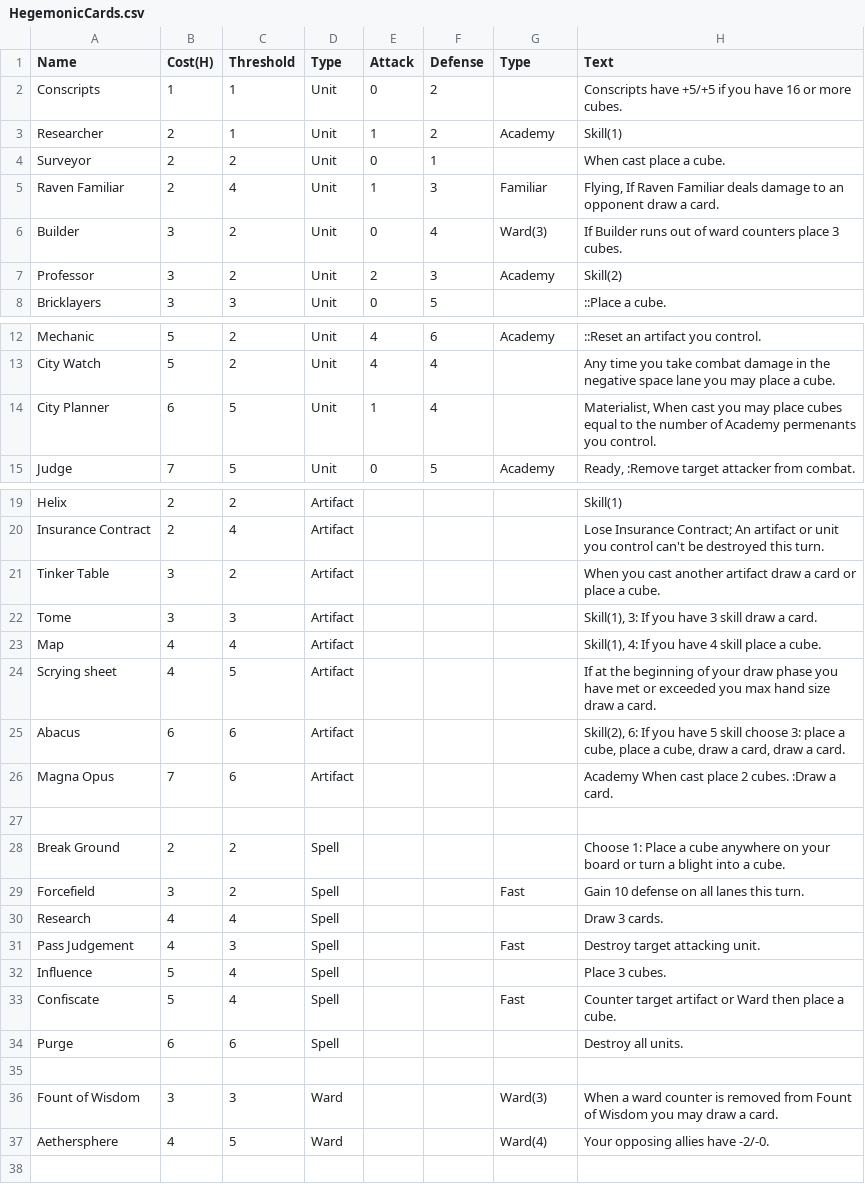
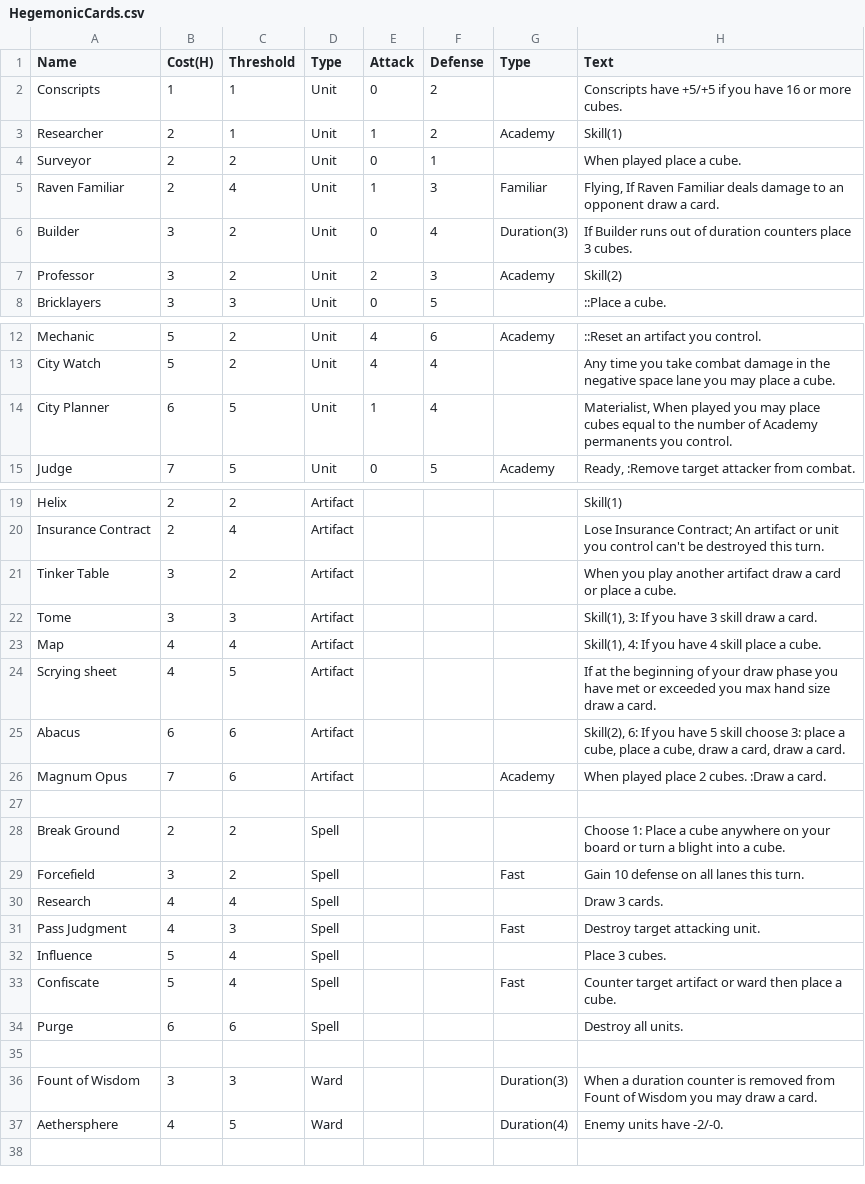
Before and after one commit to piggybankgames/AlchemyCCG, a CSV file: Cards/HegemonicCards.csv, drawn as a sheet; only a part is shown, gaps mark what is left out; the diff names each change by its address in the sheet, - before the commit and + after, or states it on an @@ line.

```diff
--- a/Cards/HegemonicCards.csv
+++ b/Cards/HegemonicCards.csv
-H4 (Text): When cast place a cube.
+H4 (Text): When played place a cube.
-G6 (Type): Ward(3)
+G6 (Type): Duration(3)
-H6 (Text): …out of ward counters place…
+H6 (Text): …out of duration counters place…
-H14 (Text): Materialist, When cast you may place cubes equal to the number of Academy permenants you control.
+H14 (Text): Materialist, When played you may place cubes equal to the number of Academy permanents you control.
-H21 (Text): When you cast another artifact…
+H21 (Text): When you play another artifact…
-A26 (Name): Magna Opus
+A26 (Name): Magnum Opus
-G26 (Type): (empty)
+G26 (Type): Academy
-H26 (Text): Academy When cast place 2 cubes. :Draw a card.
+H26 (Text): When played place 2 cubes. :Draw a card.
-A31 (Name): Pass Judgement
+A31 (Name): Pass Judgment
-H33 (Text): …artifact or Ward then place…
+H33 (Text): …artifact or ward then place…
-G36 (Type): Ward(3)
+G36 (Type): Duration(3)
-H36 (Text): When a ward counter is…
+H36 (Text): When a duration counter is…
-G37 (Type): Ward(4)
+G37 (Type): Duration(4)
-H37 (Text): Your opposing allies have -2/-0.
+H37 (Text): Enemy units have -2/-0.
```
Also changed, not shown: Cards/AstralCards.csv, Cards/ElementalCards.csv, 1 other file.
